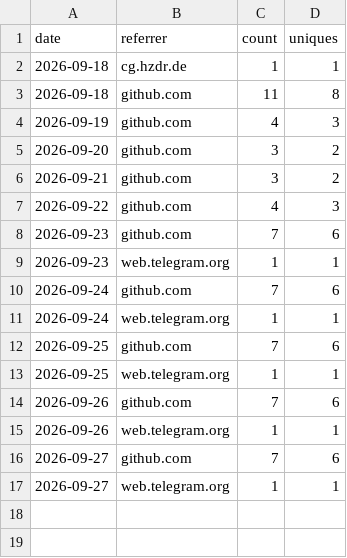
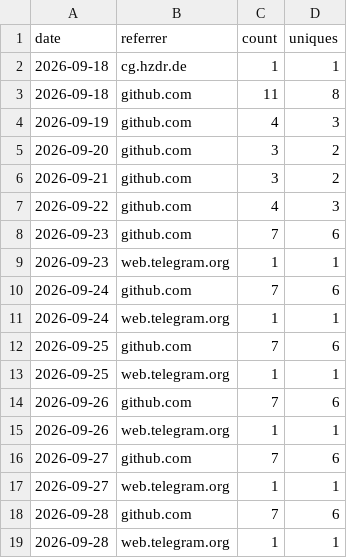
Before and after one commit to AZURE2DEV/AZURE2, a CSV file: traffic/referrers.csv, drawn as a sheet; the diff names each change by its address in the sheet, - before the commit and + after, or states it on an @@ line.

```diff
--- a/traffic/referrers.csv
+++ b/traffic/referrers.csv
+row 18: 2026-09-28 | github.com | 7 | 6
+row 19: 2026-09-28 | web.telegram.org | 1 | 1
```
Also changed, not shown: traffic/downloads.csv, traffic/popular_paths.csv, 1 other file.
